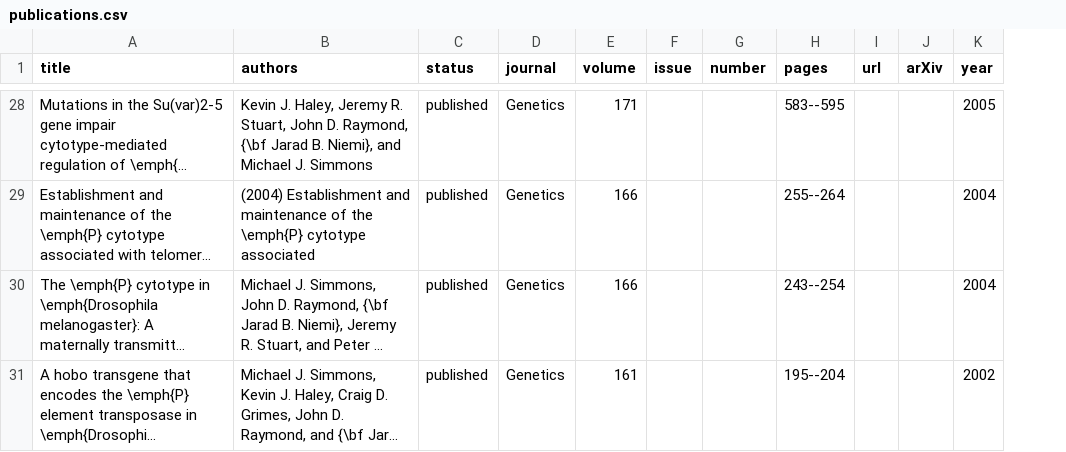
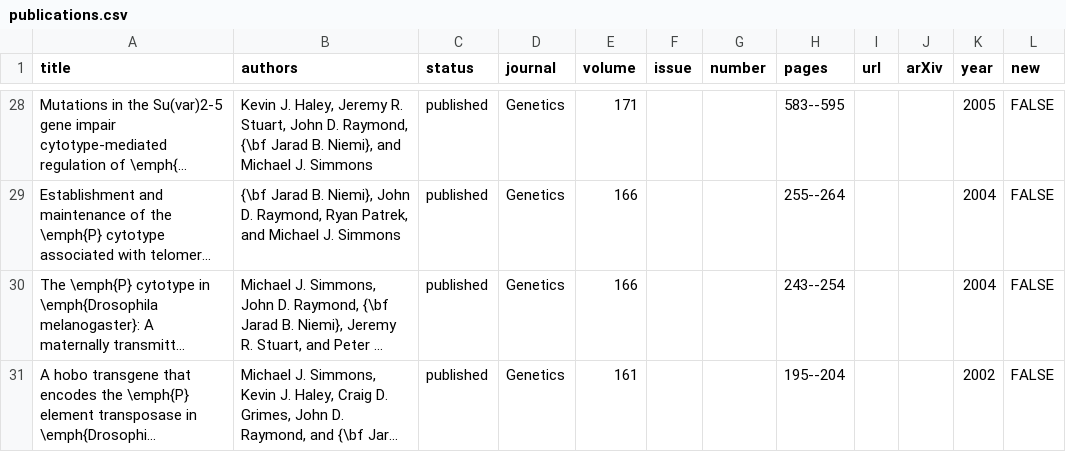
Before and after one commit to jarad/cv, a CSV file: publications.csv, drawn as a sheet; only a part is shown, gaps mark what is left out; long unchanged cells end in …; the diff covers the shown part only; the diff names each change by its address in the sheet, - before the commit and + after, or states it on an @@ line.

```diff
--- a/publications.csv
+++ b/publications.csv
+column L (new), rows 28-31: all FALSE
-B29 (authors): (2004) Establishment and maintenance of the \emph{P} cytotype associated
+B29 (authors): {\bf Jarad B. Niemi}, John D. Raymond, Ryan Patrek, and Michael J. Simmons
```
Also changed, not shown: 13 edited cells elsewhere in this file, 2 other files.
